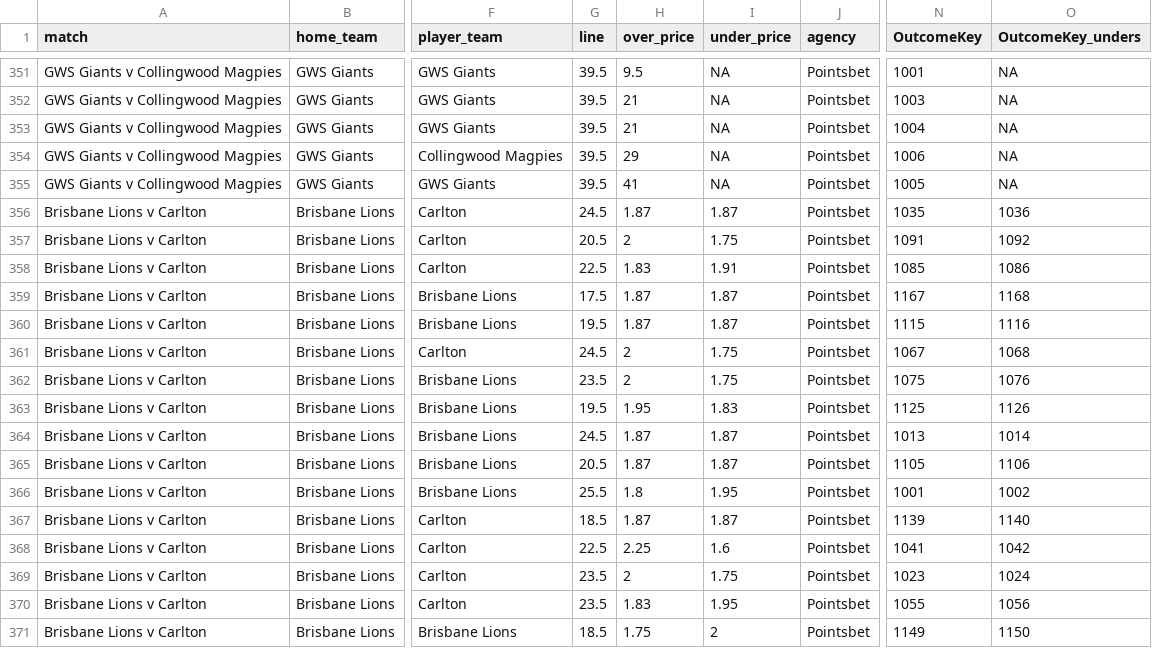
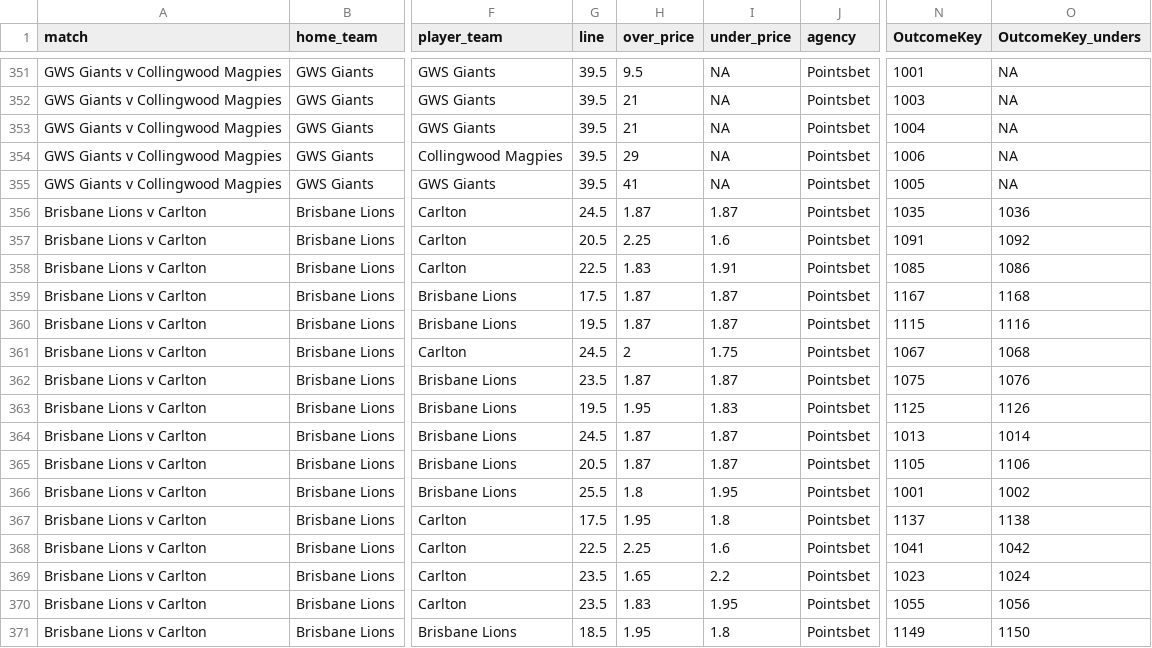
Before and after one commit to jamesbrown1417/AFL, a CSV file: Data/scraped_odds/pointsbet_player_disposals.csv, drawn as a sheet; only a part is shown, gaps mark what is left out; the diff names each change by its address in the sheet, - before the commit and + after, or states it on an @@ line.

```diff
--- a/Data/scraped_odds/pointsbet_player_disposals.csv
+++ b/Data/scraped_odds/pointsbet_player_disposals.csv
-H357 (over_price): 2
+H357 (over_price): 2.25
-I357 (under_price): 1.75
+I357 (under_price): 1.6
-H362 (over_price): 2
+H362 (over_price): 1.87
-I362 (under_price): 1.75
+I362 (under_price): 1.87
-G367 (line): 18.5
+G367 (line): 17.5
-H367 (over_price): 1.87
+H367 (over_price): 1.95
-I367 (under_price): 1.87
+I367 (under_price): 1.8
-N367 (OutcomeKey): 1139
+N367 (OutcomeKey): 1137
-O367 (OutcomeKey_unders): 1140
+O367 (OutcomeKey_unders): 1138
-H369 (over_price): 2
+H369 (over_price): 1.65
-I369 (under_price): 1.75
+I369 (under_price): 2.2
-H371 (over_price): 1.75
+H371 (over_price): 1.95
-I371 (under_price): 2
+I371 (under_price): 1.8
```
Also changed, not shown: Data/scraped_odds/bet365_player_disposals.csv, Data/scraped_odds/dabble_player_goals.csv, 42 other files.
